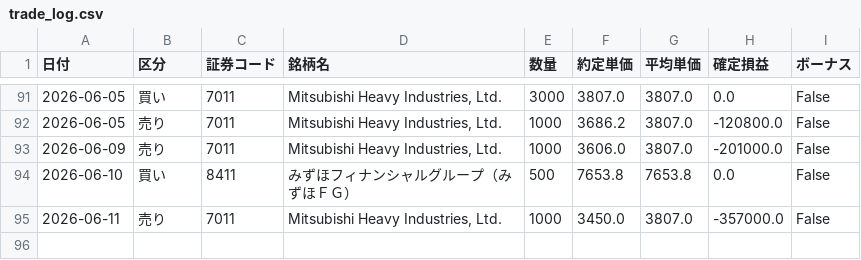
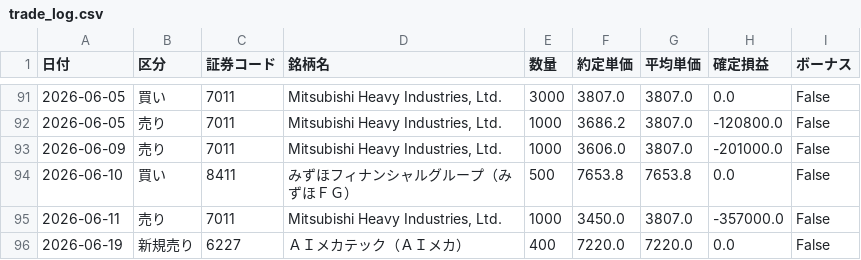
Before and after one commit to reiwa1019-cmyk/J_Phantom_Gear, a CSV file: trade_log.csv, drawn as a sheet; only a part is shown, gaps mark what is left out.

Commit message:
Update trade_log.csv

```diff
--- a/trade_log.csv
+++ b/trade_log.csv
@@ -95 +95,2 @@
 2026-06-11,売り,7011,"Mitsubishi Heavy Industries, Ltd.",1000,3450.0,3807.0,-357000.0,False
+2026-06-19,新規売り,6227,ＡＩメカテック（ＡＩメカ）,400,7220.0,7220.0,0.0,False
```
